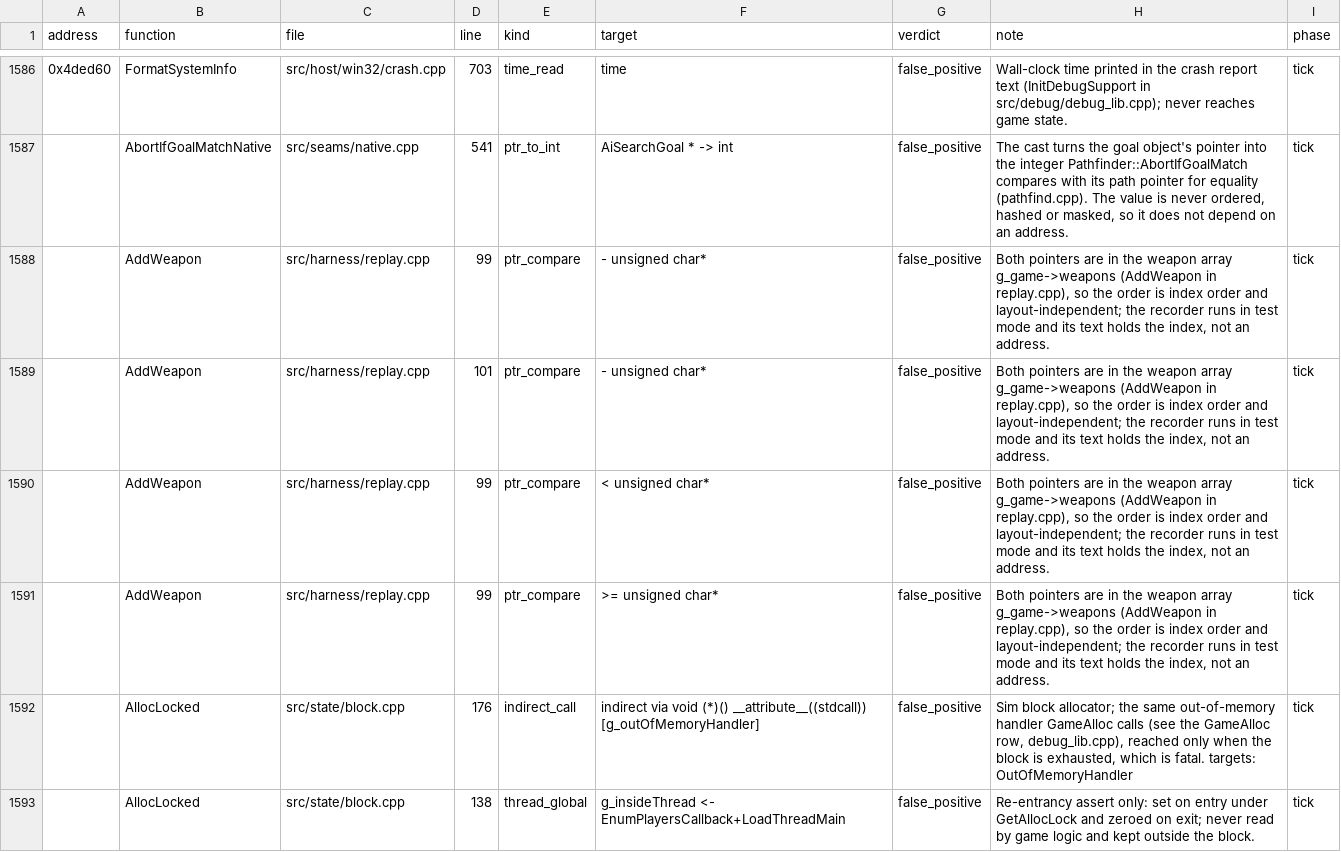
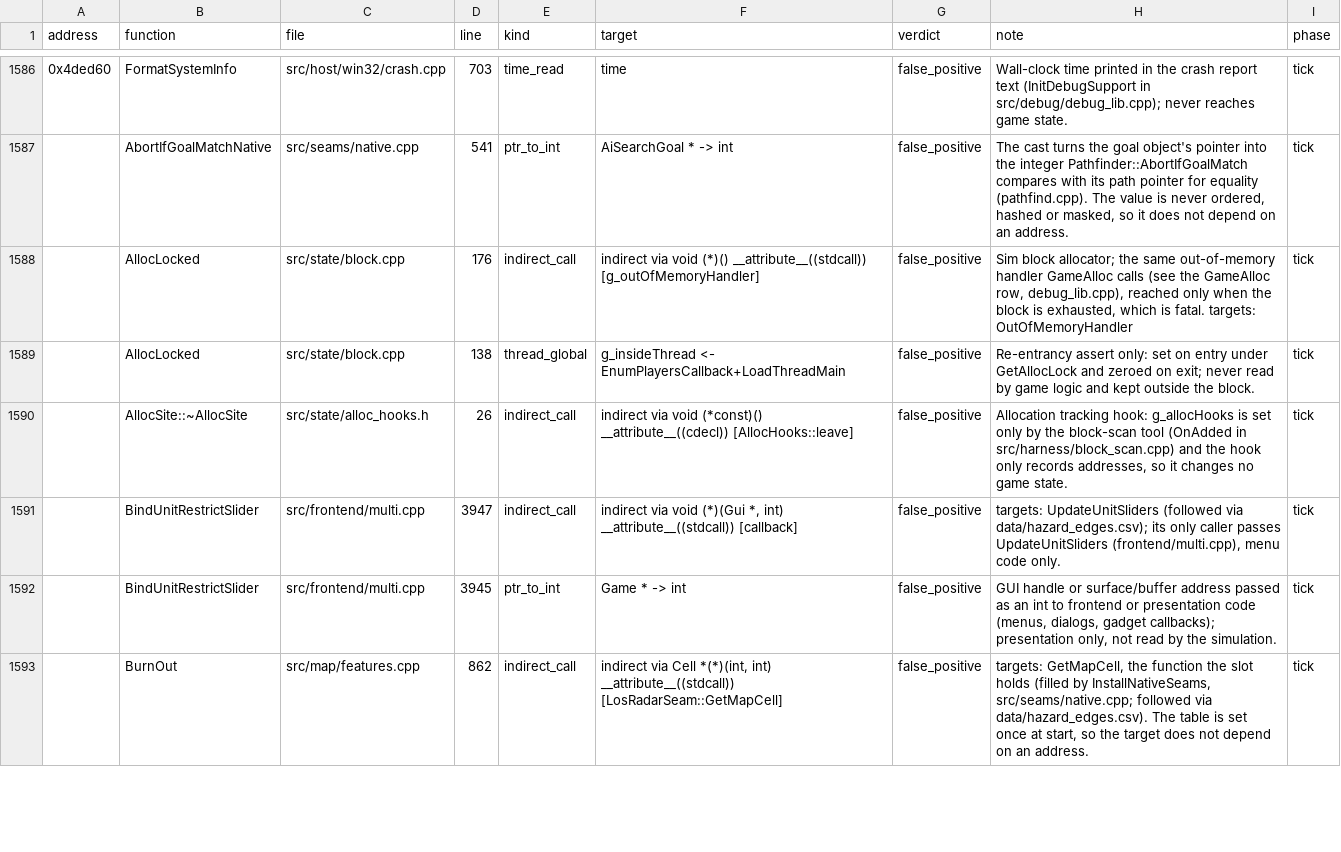
Before and after one commit to ozgb/byte-tactics-moddable, a CSV file: data/hazards.csv, drawn as a sheet; only a part is shown, gaps mark what is left out; the shorter side is filled out with more unchanged rows.

```diff
--- a/data/hazards.csv
+++ b/data/hazards.csv
@@ -1587,6 +1587,2 @@ address,function,file,line,kind,target,verdict,note,phase
 ,AbortIfGoalMatchNative,src/seams/native.cpp,541,ptr_to_int,AiSearchGoal * -> int,false_positive,"The cast turns the goal object's pointer into the integer Pathfinder::AbortIfGoalMatch compares with its path pointer for equality (pathfind.cpp). The value is never ordered, hashed or masked, so it does not depend on an address.",tick
-,AddWeapon,src/harness/replay.cpp,99,ptr_compare,- unsigned char*,false_positive,"Both pointers are in the weapon array g_game->weapons (AddWeapon in replay.cpp), so the order is index order and layout-independent; the recorder runs in test mode and its text holds the index, not an address.",tick
-,AddWeapon,src/harness/replay.cpp,101,ptr_compare,- unsigned char*,false_positive,"Both pointers are in the weapon array g_game->weapons (AddWeapon in replay.cpp), so the order is index order and layout-independent; the recorder runs in test mode and its text holds the index, not an address.",tick
-,AddWeapon,src/harness/replay.cpp,99,ptr_compare,< unsigned char*,false_positive,"Both pointers are in the weapon array g_game->weapons (AddWeapon in replay.cpp), so the order is index order and layout-independent; the recorder runs in test mode and its text holds the index, not an address.",tick
-,AddWeapon,src/harness/replay.cpp,99,ptr_compare,>= unsigned char*,false_positive,"Both pointers are in the weapon array g_game->weapons (AddWeapon in replay.cpp), so the order is index order and layout-independent; the recorder runs in test mode and its text holds the index, not an address.",tick
 ,AllocLocked,src/state/block.cpp,176,indirect_call,indirect via void (*)() __attribute__((stdcall)) [g_outOfMemoryHandler],false_positive,"Sim block allocator; the same out-of-memory handler GameAlloc calls (see the GameAlloc row, debug_lib.cpp), reached only when the block is exhausted, which is fatal. targets: OutOfMemoryHandler",tick
```
Also changed, not shown: 5 other files.
